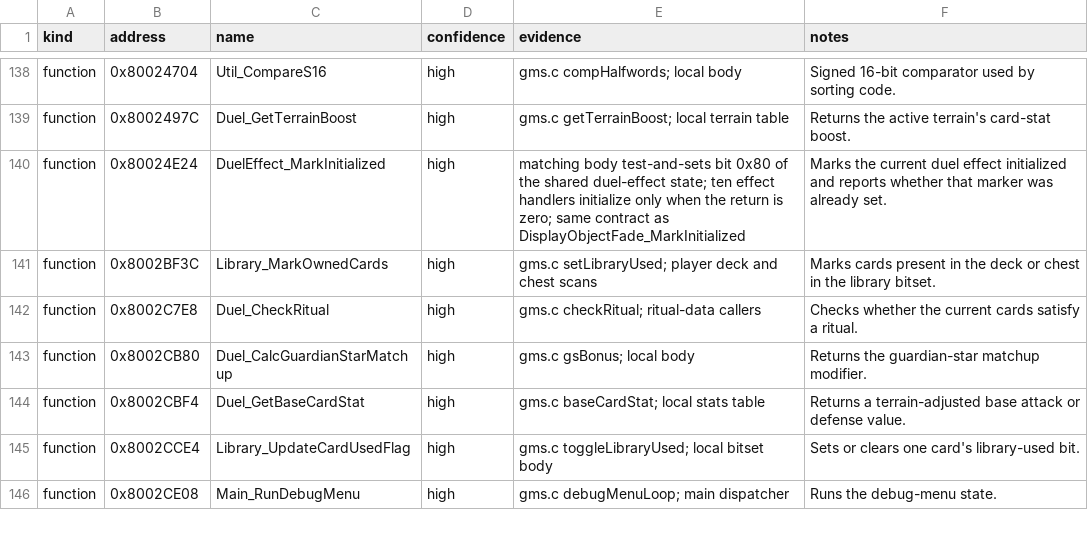
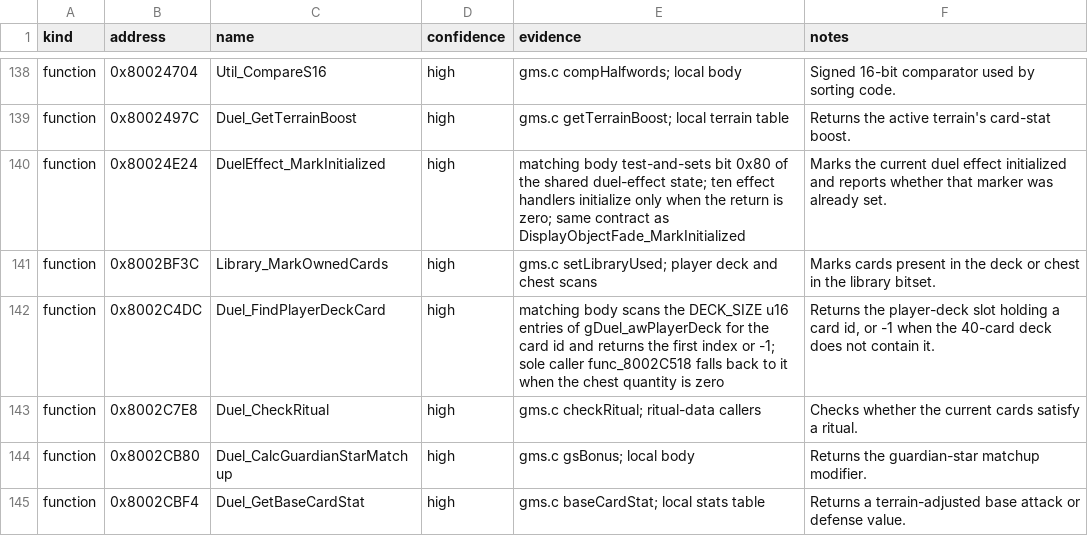
Before and after one commit to Unchiga/DecompRecomp, a CSV file: notes/semantic-symbol-map.csv, drawn as a sheet; only a part is shown, gaps mark what is left out; the shorter side is filled out with more unchanged rows.

```diff
--- a/notes/semantic-symbol-map.csv
+++ b/notes/semantic-symbol-map.csv
@@ -141,2 +141,3 @@ function,0x80024E24,DuelEffect_MarkInitialized,high,"matching body test-and-sets
 function,0x8002BF3C,Library_MarkOwnedCards,high,"gms.c setLibraryUsed; player deck and chest scans","Marks cards present in the deck or chest in the library bitset."
+function,0x8002C4DC,Duel_FindPlayerDeckCard,high,"matching body scans the DECK_SIZE u16 entries of gDuel_awPlayerDeck for the card id and returns the first index or -1; sole caller func_8002C518 falls back to it when the chest quantity is zero","Returns the player-deck slot holding a card id, or -1 when the 40-card deck does not contain it."
 function,0x8002C7E8,Duel_CheckRitual,high,"gms.c checkRitual; ritual-data callers","Checks whether the current cards satisfy a ritual."
```
Also changed, not shown: config/slus_01411/functions.csv, 4 other files.
